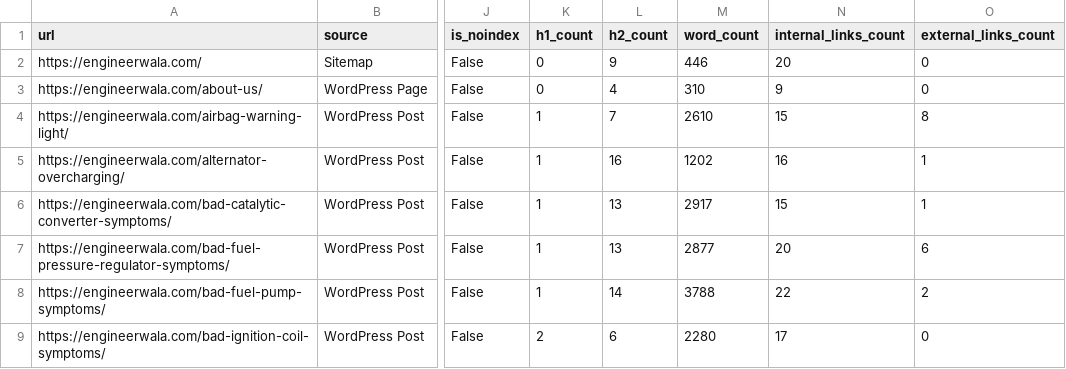
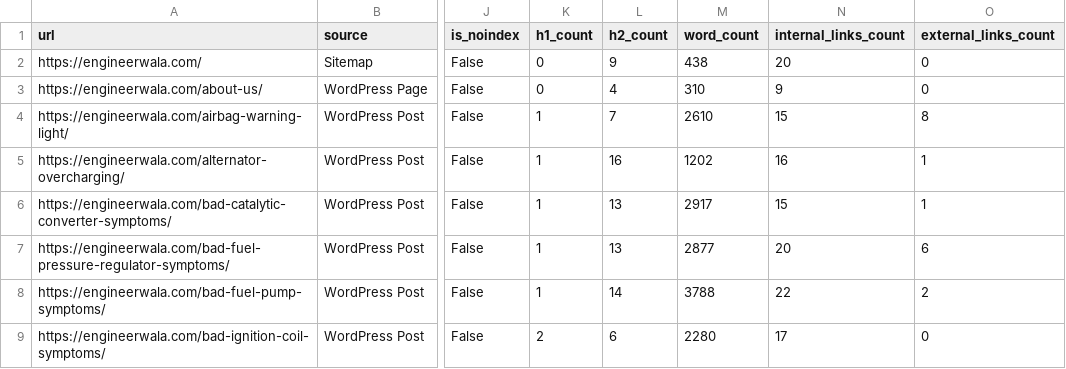
Before and after one commit to hamidrasheed350-hue/engineerwala-seo-tracker, a CSV file: data/basic_crawl.csv, drawn as a sheet; only a part is shown, gaps mark what is left out; the diff covers the shown part only; the diff names each change by its address in the sheet, - before the commit and + after, or states it on an @@ line.

```diff
--- a/data/basic_crawl.csv
+++ b/data/basic_crawl.csv
-M2 (word_count): 446
+M2 (word_count): 438
```
Also changed, not shown: 1 added row and 3 edited cells elsewhere in this file, data/issues.csv, data/latest_audit.csv, 19 other files.
